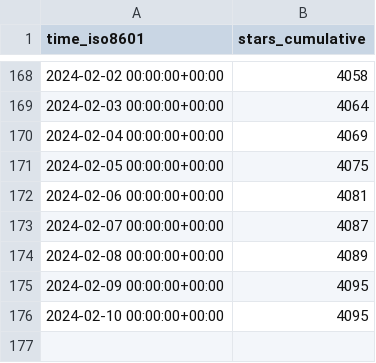
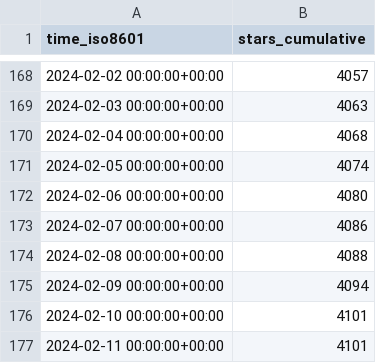
Before and after one commit to ericminner/superduperdb, a CSV file: SuperDuperDB/superduperdb/ghrs-data/stargazers.csv, drawn as a sheet; only a part is shown, gaps mark what is left out; the diff covers the shown part only.

```diff
--- a/SuperDuperDB/superduperdb/ghrs-data/stargazers.csv
+++ b/SuperDuperDB/superduperdb/ghrs-data/stargazers.csv
@@ -168,9 +168,10 @@ time_iso8601,stars_cumulative
-2024-02-02 00:00:00+00:00,4058
-2024-02-03 00:00:00+00:00,4064
-2024-02-04 00:00:00+00:00,4069
-2024-02-05 00:00:00+00:00,4075
-2024-02-06 00:00:00+00:00,4081
-2024-02-07 00:00:00+00:00,4087
-2024-02-08 00:00:00+00:00,4089
-2024-02-09 00:00:00+00:00,4095
-2024-02-10 00:00:00+00:00,4095
+2024-02-02 00:00:00+00:00,4057
+2024-02-03 00:00:00+00:00,4063
+2024-02-04 00:00:00+00:00,4068
+2024-02-05 00:00:00+00:00,4074
+2024-02-06 00:00:00+00:00,4080
+2024-02-07 00:00:00+00:00,4086
+2024-02-08 00:00:00+00:00,4088
+2024-02-09 00:00:00+00:00,4094
+2024-02-10 00:00:00+00:00,4101
+2024-02-11 00:00:00+00:00,4101
```
Also changed, not shown: 54 edited cells elsewhere in this file.
